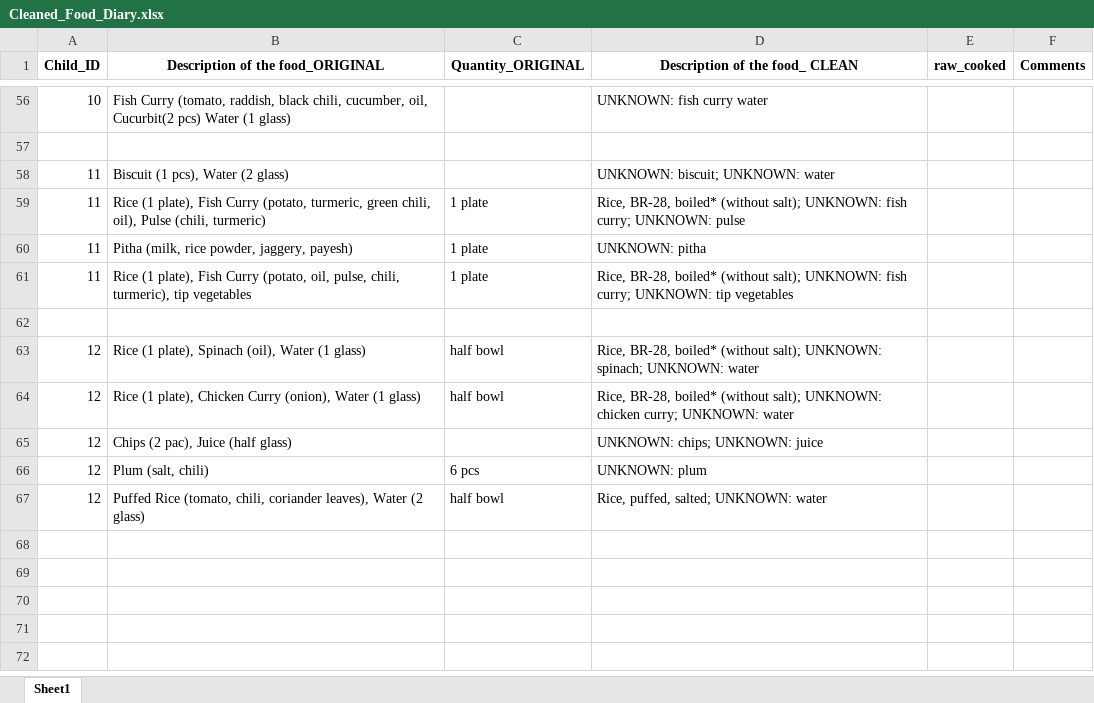
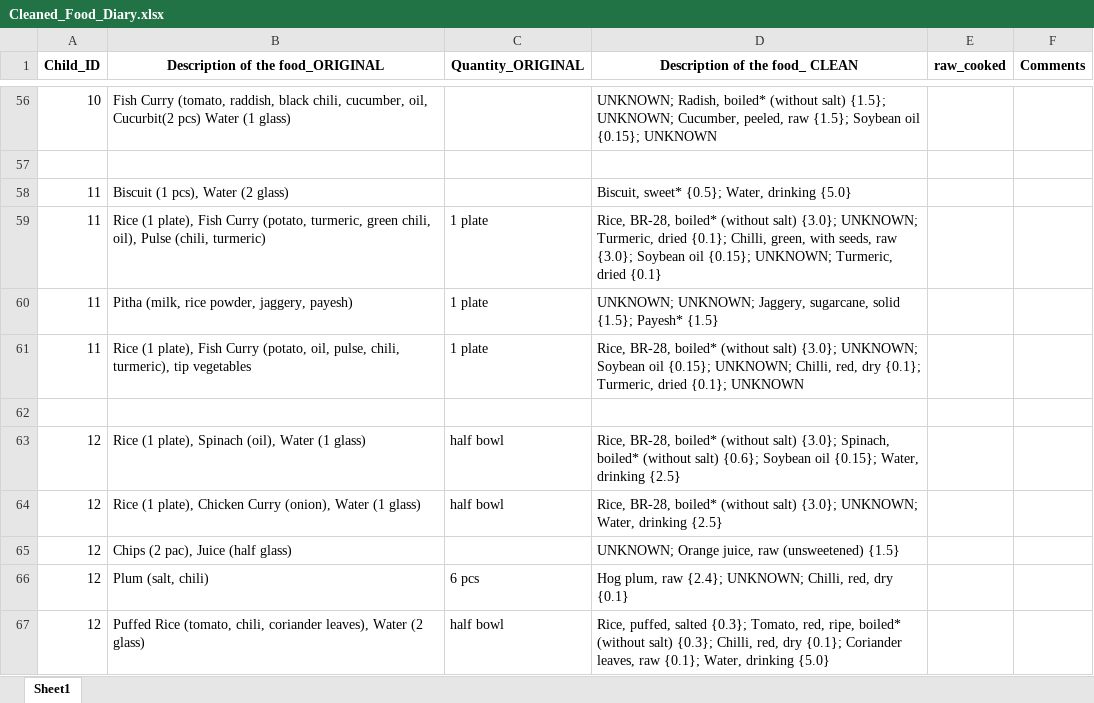
Before and after one commit to iceninja3/ehrenstein, an Excel workbook: Cleaned_Food_Diary.xlsx, sheet Sheet1, drawn as a sheet; only a part is shown, gaps mark what is left out; values as stored, in another font and other column widths than the file's, no borders; the diff covers the shown part only; the diff names each change by its address in the sheet, - before the commit and + after, or states it on an @@ line.

```diff
--- a/Cleaned_Food_Diary.xlsx (sheet Sheet1)
+++ b/Cleaned_Food_Diary.xlsx (sheet Sheet1)
-D56 (Description of the food_ CLEAN): UNKNOWN: fish curry water
+D56 (Description of the food_ CLEAN): UNKNOWN; Radish, boiled* (without salt) {1.5}; UNKNOWN; Cucumber, peeled, raw {1.5}; Soybean oil {0.15}; UNKNOWN
-D58 (Description of the food_ CLEAN): UNKNOWN: biscuit; UNKNOWN: water
+D58 (Description of the food_ CLEAN): Biscuit, sweet* {0.5}; Water, drinking {5.0}
-D59 (Description of the food_ CLEAN): …boiled* (without salt); UNKNOWN: fish curry; UNKNOWN: pulse
+D59 (Description of the food_ CLEAN): …boiled* (without salt) {3.0}; UNKNOWN; Turmeric, dried {0.1}; Chilli, green, with seeds, raw {3.0}; Soybean oil {0.15}; UNKNOWN; Turmeric, dried {0.1}
-D60 (Description of the food_ CLEAN): UNKNOWN: pitha
+D60 (Description of the food_ CLEAN): UNKNOWN; UNKNOWN; Jaggery, sugarcane, solid {1.5}; Payesh* {1.5}
-D61 (Description of the food_ CLEAN): …boiled* (without salt); UNKNOWN: fish curry; UNKNOWN: tip vegetables
+D61 (Description of the food_ CLEAN): …boiled* (without salt) {3.0}; UNKNOWN; Soybean oil {0.15}; UNKNOWN; Chilli, red, dry {0.1}; Turmeric, dried {0.1}; UNKNOWN
-D63 (Description of the food_ CLEAN): …boiled* (without salt); UNKNOWN: spinach; UNKNOWN: water
+D63 (Description of the food_ CLEAN): …boiled* (without salt) {3.0}; Spinach, boiled* (without salt) {0.6}; Soybean oil {0.15}; Water, drinking {2.5}
-D64 (Description of the food_ CLEAN): …boiled* (without salt); UNKNOWN: chicken curry; UNKNOWN: water
+D64 (Description of the food_ CLEAN): …boiled* (without salt) {3.0}; UNKNOWN; Water, drinking {2.5}
-D65 (Description of the food_ CLEAN): UNKNOWN: chips; UNKNOWN: juice
+D65 (Description of the food_ CLEAN): UNKNOWN; Orange juice, raw (unsweetened) {1.5}
-D66 (Description of the food_ CLEAN): UNKNOWN: plum
+D66 (Description of the food_ CLEAN): Hog plum, raw {2.4}; UNKNOWN; Chilli, red, dry {0.1}
-D67 (Description of the food_ CLEAN): Rice, puffed, salted; UNKNOWN: water
+D67 (Description of the food_ CLEAN): Rice, puffed, salted {0.3}; Tomato, red, ripe, boiled* (without salt) {0.3}; Chilli, red, dry {0.1}; Coriander leaves, raw {0.1}; Water, drinking {5.0}
```
Also changed, not shown: 53 edited cells elsewhere in this sheet, 7 other files.
